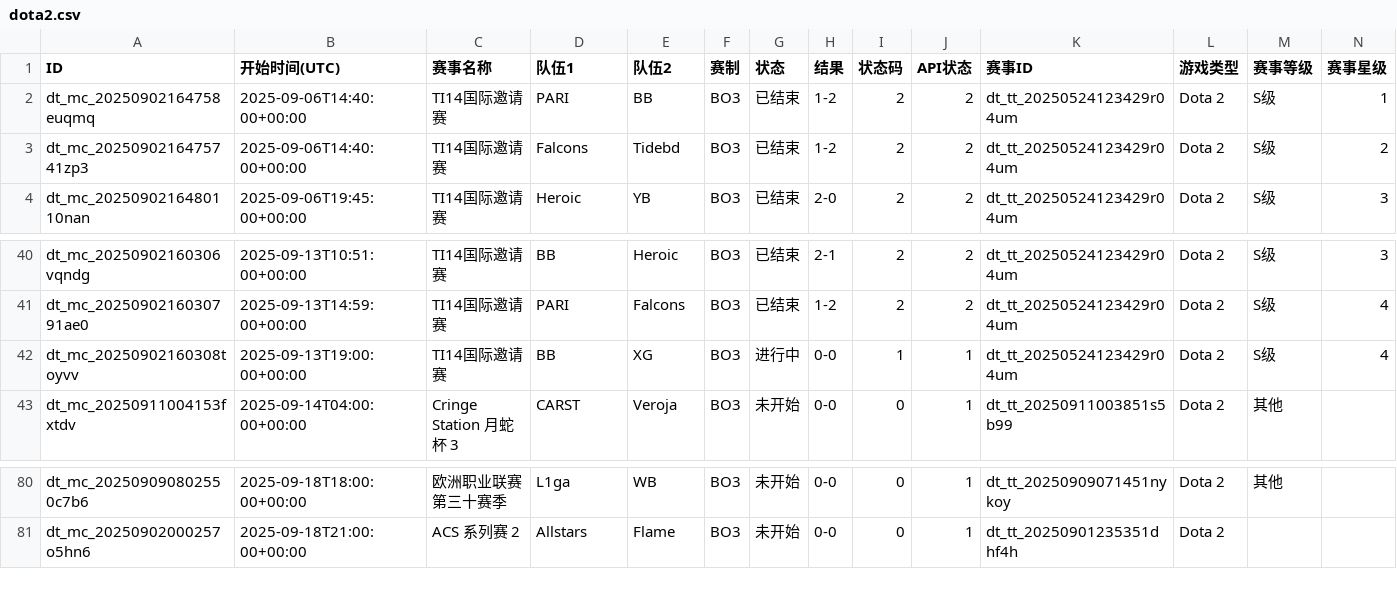
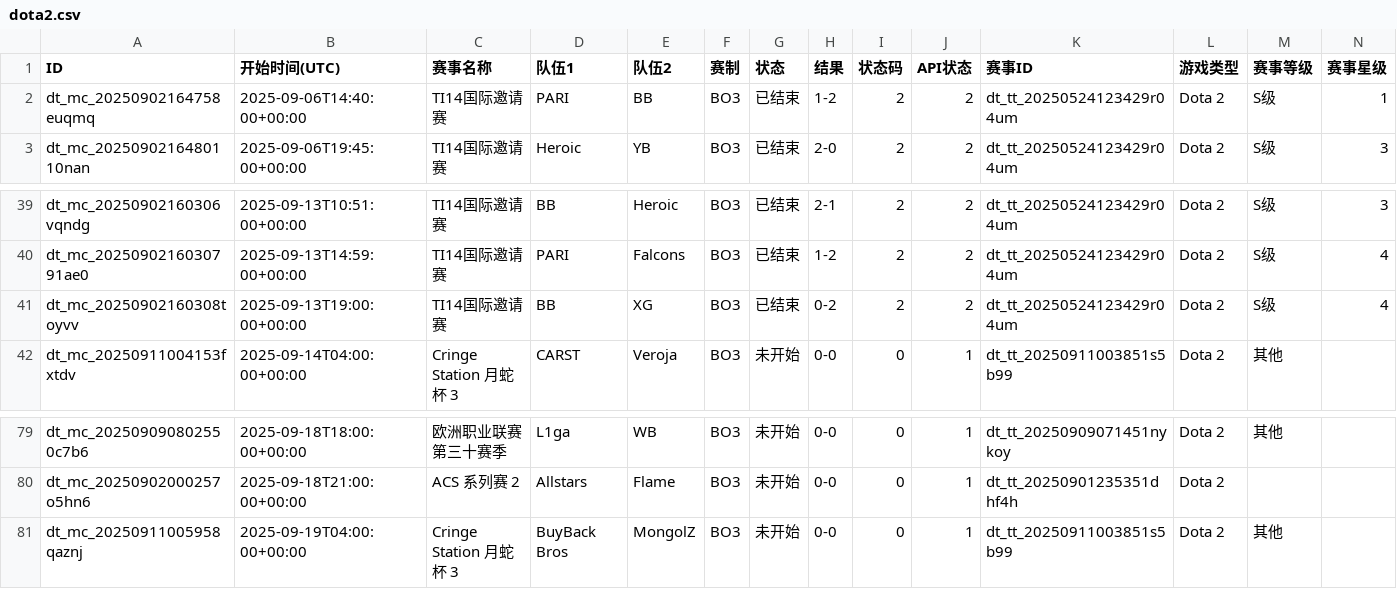
Before and after one commit to Miku196/a-ics, a CSV file: release/dota2/dota2.csv, drawn as a sheet; only a part is shown, gaps mark what is left out; removed rows and columns are numbered as before the commit, all else as after; rows hold the shown columns only; the diff names each change by its address in the sheet, - before the commit and + after, or states it on an @@ line.

```diff
--- a/release/dota2/dota2.csv
+++ b/release/dota2/dota2.csv
-row 3: dt_mc_2025090216475741zp3 | 2025-09-06T14:40:00+00:00 | TI14国际邀请赛 | Falcons | Tidebd | BO3 | 已结束 | 1-2 | 2 | 2 | dt_tt_20250524123429r04um | Dota 2 | S级 | 2
-G41 (状态): 进行中
+G41 (状态): 已结束
-H41 (结果): 0-0
+H41 (结果): 0-2
-I41 (状态码): 1
+I41 (状态码): 2
-J41 (API状态): 1
+J41 (API状态): 2
+row 81: dt_mc_20250911005958qaznj | 2025-09-19T04:00:00+00:00 | Cringe Station 月蛇杯 3 | BuyBack Bros | MongolZ | BO3 | 未开始 | 0-0 | 0 | 1 | dt_tt_20250911003851s5b99 | Dota 2 | 其他
```
Also changed, not shown: release/csgo/csgo.csv, 4 other files.
